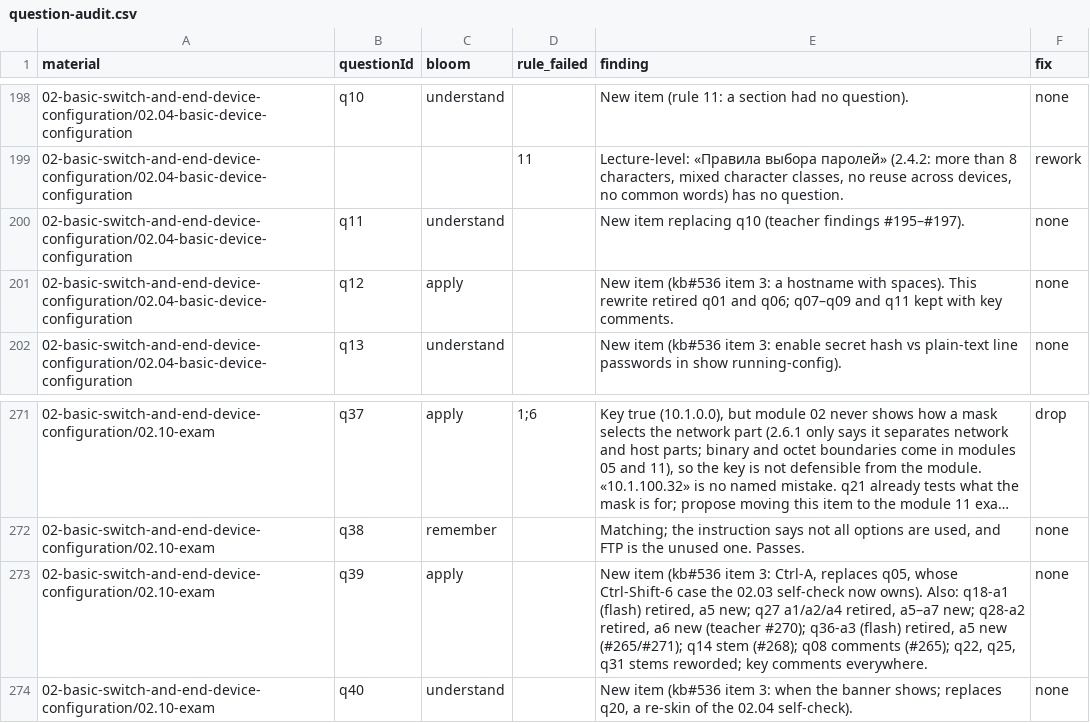
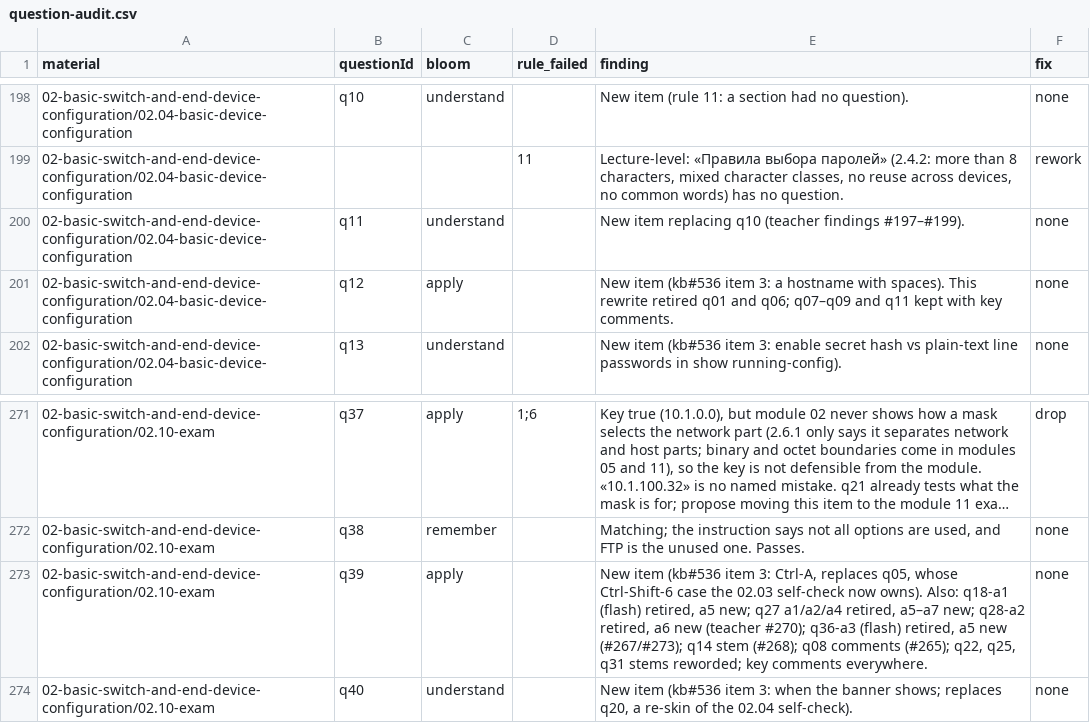
Before and after one commit to nsalab-tmn/learn-ccna1, a CSV file: audit/question-audit.csv, drawn as a sheet; only a part is shown, gaps mark what is left out; long unchanged cells end in ….

```diff
--- a/audit/question-audit.csv
+++ b/audit/question-audit.csv
@@ -199,3 +199,3 @@ material,questionId,bloom,rule_failed,finding,fix
 02-basic-switch-and-end-device-configuration/02.04-basic-device-configuration,,,11,"Lecture-level: «Правила выбора паролей» (2.4.2: more than 8 characters, mixed character classes, no reuse across devices, no common words) has no question.",rework
-02-basic-switch-and-end-device-configuration/02.04-basic-device-configuration,q11,understand,,New item replacing q10 (teacher findings #195–#197).,none
+02-basic-switch-and-end-device-configuration/02.04-basic-device-configuration,q11,understand,,New item replacing q10 (teacher findings #197–#199).,none
 02-basic-switch-and-end-device-configuration/02.04-basic-device-configuration,q12,apply,,"New item (kb#536 item 3: a hostname with spaces). This rewrite retired q01 and q06; q07–q09 and q11 kept with key comments.",none
@@ -272,3 +272,3 @@ material,questionId,bloom,rule_failed,finding,fix
 02-basic-switch-and-end-device-configuration/02.10-exam,q38,remember,,"Matching; the instruction says not all options are used, and FTP is the unused one. Passes.",none
-02-basic-switch-and-end-device-configuration/02.10-exam,q39,apply,,"New item (kb#536 item 3: Ctrl-A, replaces q05, whose Ctrl-Shift-6 case the 02.03 self-check now owns). Also: q18-a1 (flash) retired, a5 new; q27 a1/a2/a4 retired, a5–a7 new; q28-a2 retired, a6 new (teacher #270); q36-a3 (flash) retired, a5 new (#265/#271); q14 stem (#268); q08 comments (#265); q22, q25, q31 stems reworded; key comments everywhere.",none
+02-basic-switch-and-end-device-configuration/02.10-exam,q39,apply,,"New item (kb#536 item 3: Ctrl-A, replaces q05, whose Ctrl-Shift-6 case the 02.03 self-check now owns). Also: q18-a1 (flash) retired, a5 new; q27 a1/a2/a4 retired, a5–a7 new; q28-a2 retired, a6 new (teacher #270); q36-a3 (flash) retired, a5 new (#267/#273); q14 stem (#268); q08 comments (#265); q22, q25, q31 stems reworded; key comments everywhere.",none
 02-basic-switch-and-end-device-configuration/02.10-exam,q40,understand,,"New item (kb#536 item 3: when the banner shows; replaces q20, a re-skin of the 02.04 self-check).",none
```
